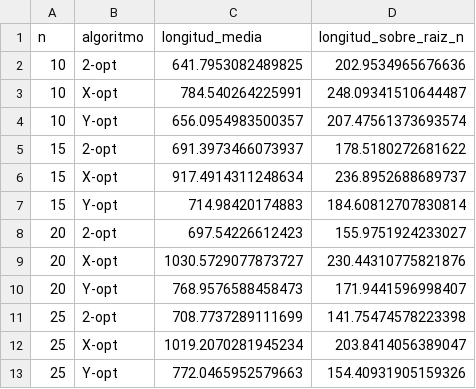
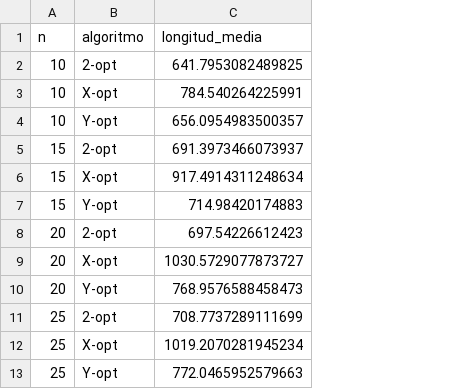
Before and after one commit to EstefaniaMora23/Tarea1_numerico, a CSV file: Proyecto/datos/rendimiento_por_n.csv, drawn as a sheet; only a part is shown; the diff names each change by its address in the sheet, - before the commit and + after, or states it on an @@ line.

```diff
--- a/Proyecto/datos/rendimiento_por_n.csv
+++ b/Proyecto/datos/rendimiento_por_n.csv
-column D (longitud_sobre_raiz_n), rows 2-13: 202.9534965676636 | 248.09341510644487 | 207.47561373693574 | 178.5180272681622 | 236.8952688689737 | 184.60812707830814 | 155.9751924233027 | 230.44310775821876 | 171.9441596998407 | 141.75474578223398 | 203.8414056389047 | 154.40931905159326
```
Also changed, not shown: Proyecto/datos/resultados_algoritmos.csv, 3 other files.
